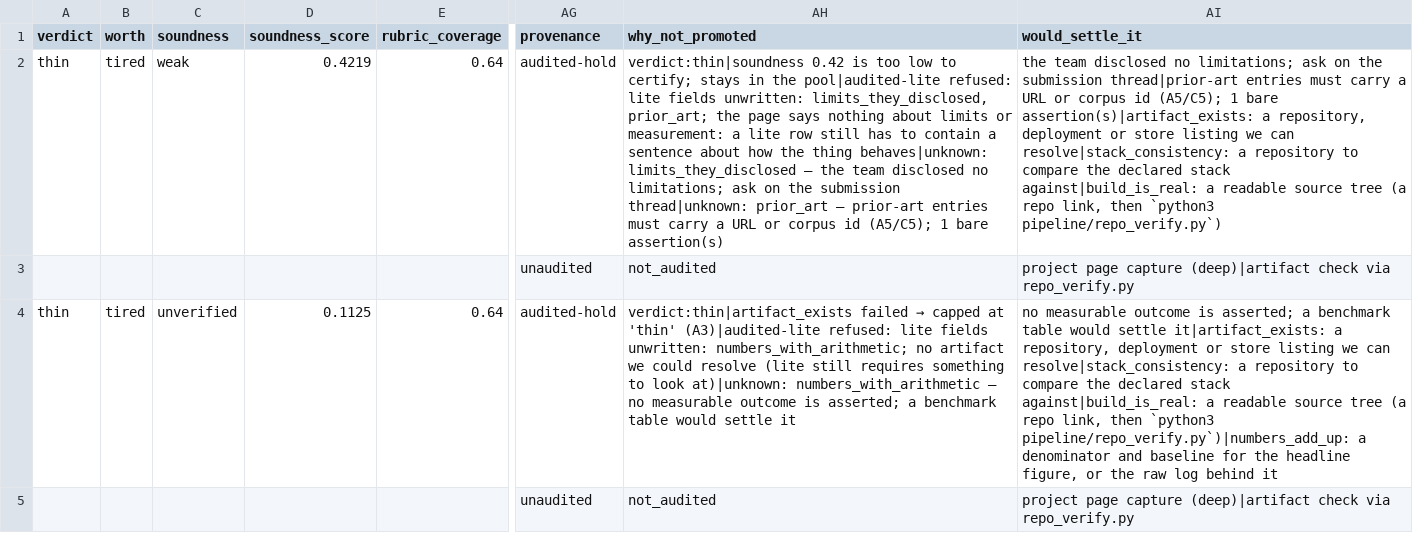
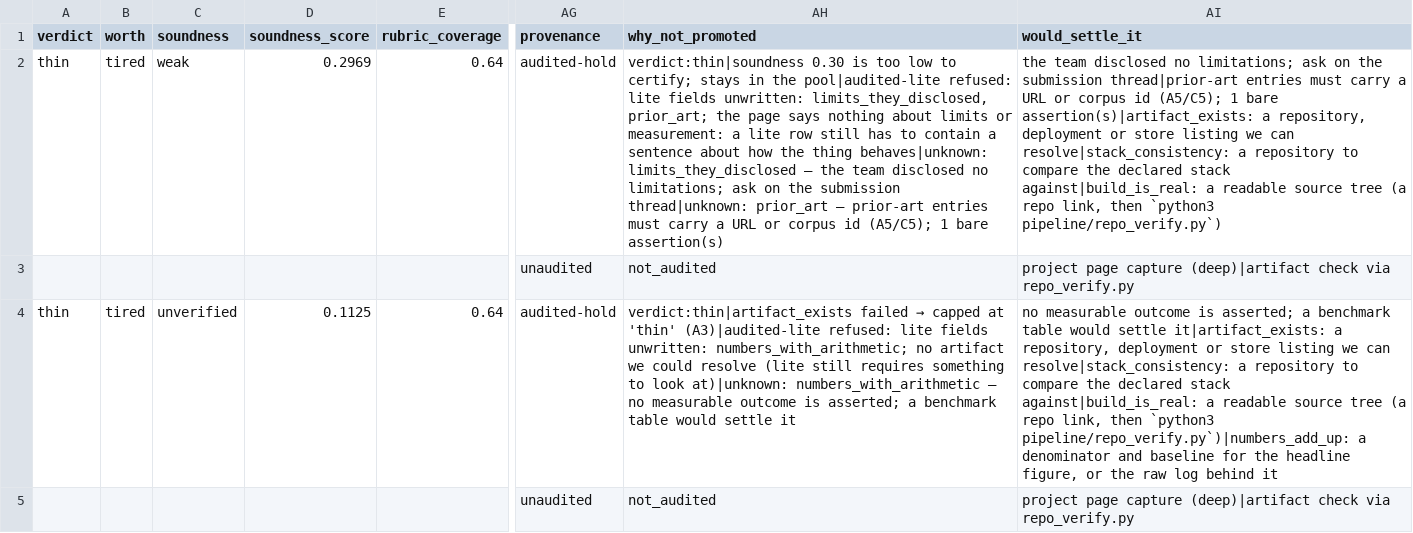
Before and after one commit to knarayanareddy/Ideasgalore, a CSV file: web/public/data/pool.csv, drawn as a sheet; only a part is shown, gaps mark what is left out; the diff covers the shown part only; the diff names each change by its address in the sheet, - before the commit and + after, or states it on an @@ line.

```diff
--- a/web/public/data/pool.csv
+++ b/web/public/data/pool.csv
-D2 (soundness_score): 0.4219
+D2 (soundness_score): 0.2969
-AH2 (why_not_promoted): verdict:thin|soundness 0.42 is too…
+AH2 (why_not_promoted): verdict:thin|soundness 0.30 is too…
```
Also changed, not shown: 1 removed row elsewhere in this file, web/public/data/ideas.csv, 24 other files.
